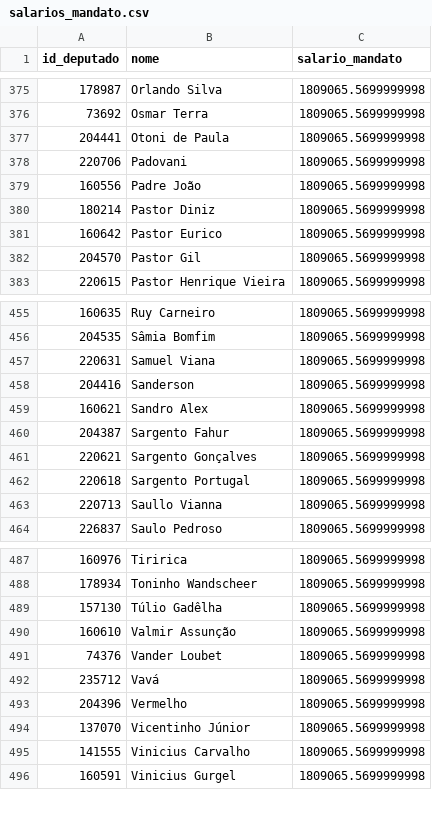
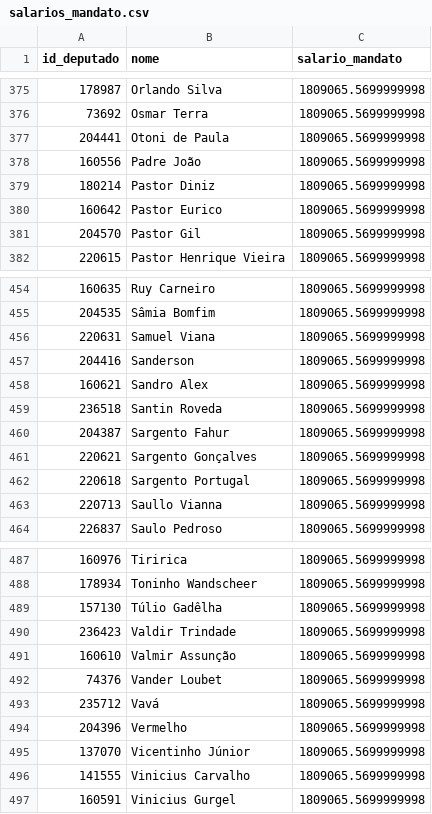
Before and after one commit to filip3dr/parlamento-mil-grau, a CSV file: salarios_mandato.csv, drawn as a sheet; only a part is shown, gaps mark what is left out.

```diff
--- a/salarios_mandato.csv
+++ b/salarios_mandato.csv
@@ -377,3 +377,2 @@ id_deputado,nome,salario_mandato
 204441,Otoni de Paula,1809065.5699999998
-220706,Padovani,1809065.5699999998
 160556,Padre João,1809065.5699999998
@@ -459,2 +458,3 @@ id_deputado,nome,salario_mandato
 160621,Sandro Alex,1809065.5699999998
+236518,Santin Roveda,1809065.5699999998
 204387,Sargento Fahur,1809065.5699999998
@@ -489,2 +489,3 @@ id_deputado,nome,salario_mandato
 157130,Túlio Gadêlha,1809065.5699999998
+236423,Valdir Trindade,1809065.5699999998
 160610,Valmir Assunção,1809065.5699999998
```
Also changed, not shown: ranking_completo.csv.
